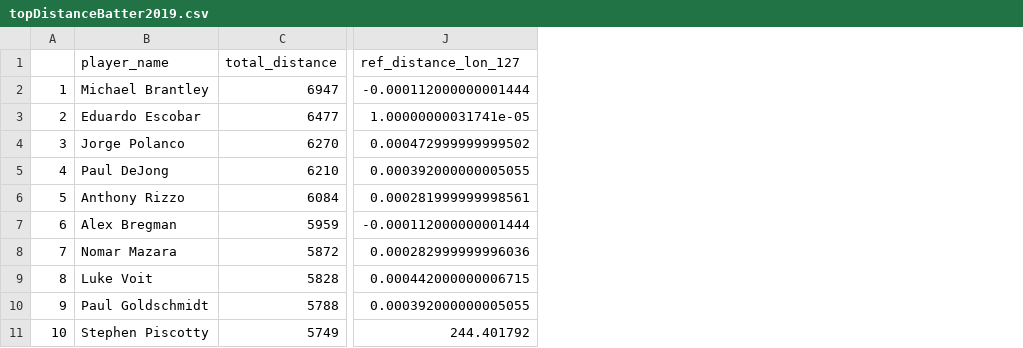
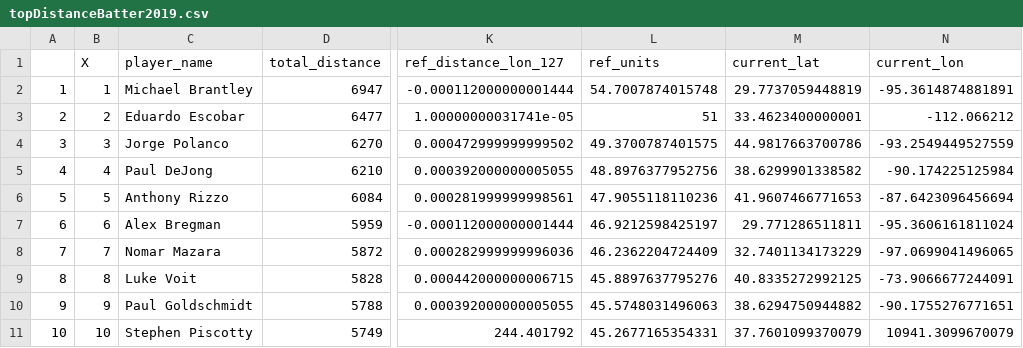
Before and after one commit to stat430dspm/sp19-prj-jpgullo2-dcosull2, a CSV file: topDistanceBatter2019.csv, drawn as a sheet; only a part is shown, gaps mark what is left out; the diff names each change by its address in the sheet, - before the commit and + after, or states it on an @@ line.

Commit message:
Added current position calculation to Play_It_Where_It_Lies, updated topDistanceBatter2019 file accordingly

```diff
--- a/topDistanceBatter2019.csv
+++ b/topDistanceBatter2019.csv
+column B (X), rows 2-11: 1 | 2 | 3 | 4 | 5 | 6 | 7 | 8 | 9 | 10
+column L (ref_units), rows 2-11: 54.7007874015748 | 51 | 49.3700787401575 | 48.8976377952756 | 47.9055118110236 | 46.9212598425197 | 46.2362204724409 | 45.8897637795276 | 45.5748031496063 | 45.2677165354331
+column M (current_lat), rows 2-11: 29.7737059448819 | 33.4623400000001 | 44.9817663700786 | 38.6299901338582 | 41.9607466771653 | 29.771286511811 | 32.7401134173229 | 40.8335272992125 | 38.6294750944882 | 37.7601099370079
+column N (current_lon), rows 2-11: -95.3614874881891 | -112.066212 | -93.2549449527559 | -90.174225125984 | -87.6423096456694 | -95.3606161811024 | -97.0699041496065 | -73.9066677244091 | -90.1755276771651 | 10941.3099670079
```
Also changed, not shown: 1 other file.
